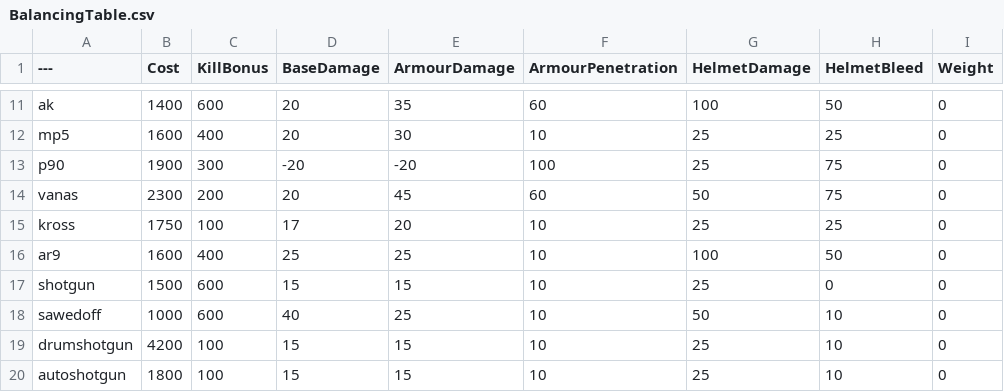
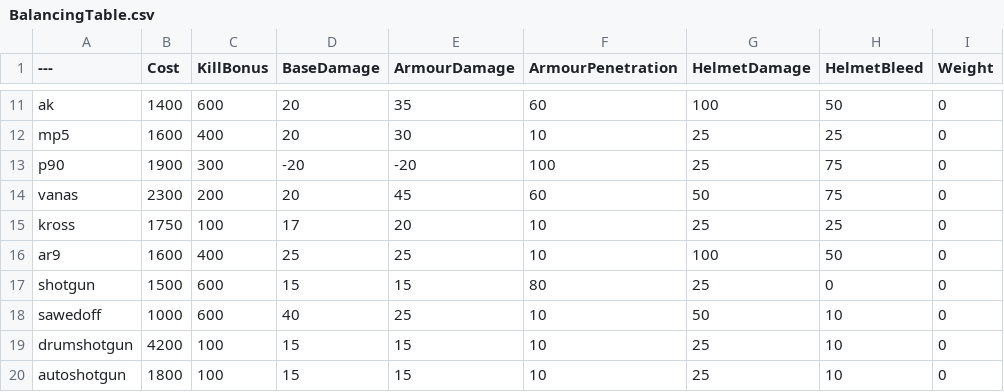
Before and after one commit to Liquidize/BalancingTable, a CSV file: BalancingTable.csv, drawn as a sheet; only a part is shown, gaps mark what is left out; the diff names each change by its address in the sheet, - before the commit and + after, or states it on an @@ line.

Commit message:
Update BalancingTable.csv

```diff
--- a/BalancingTable.csv
+++ b/BalancingTable.csv
-F17 (ArmourPenetration): 10
+F17 (ArmourPenetration): 80
```
